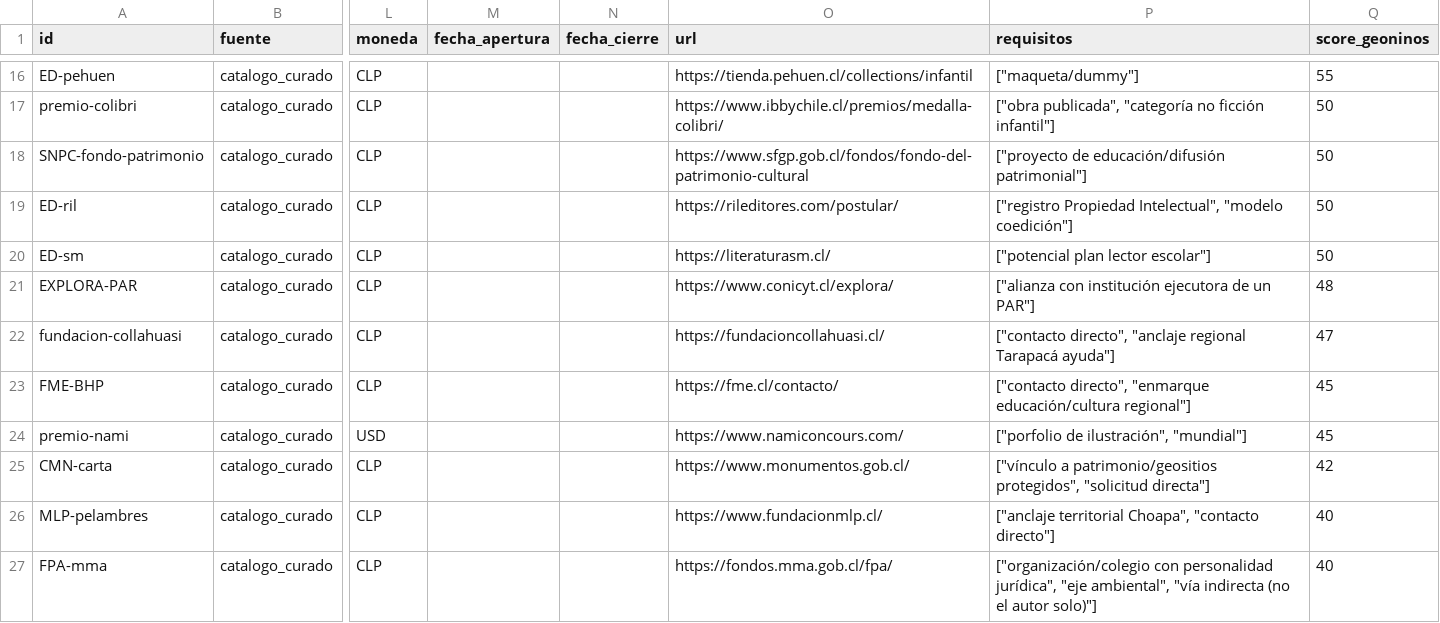
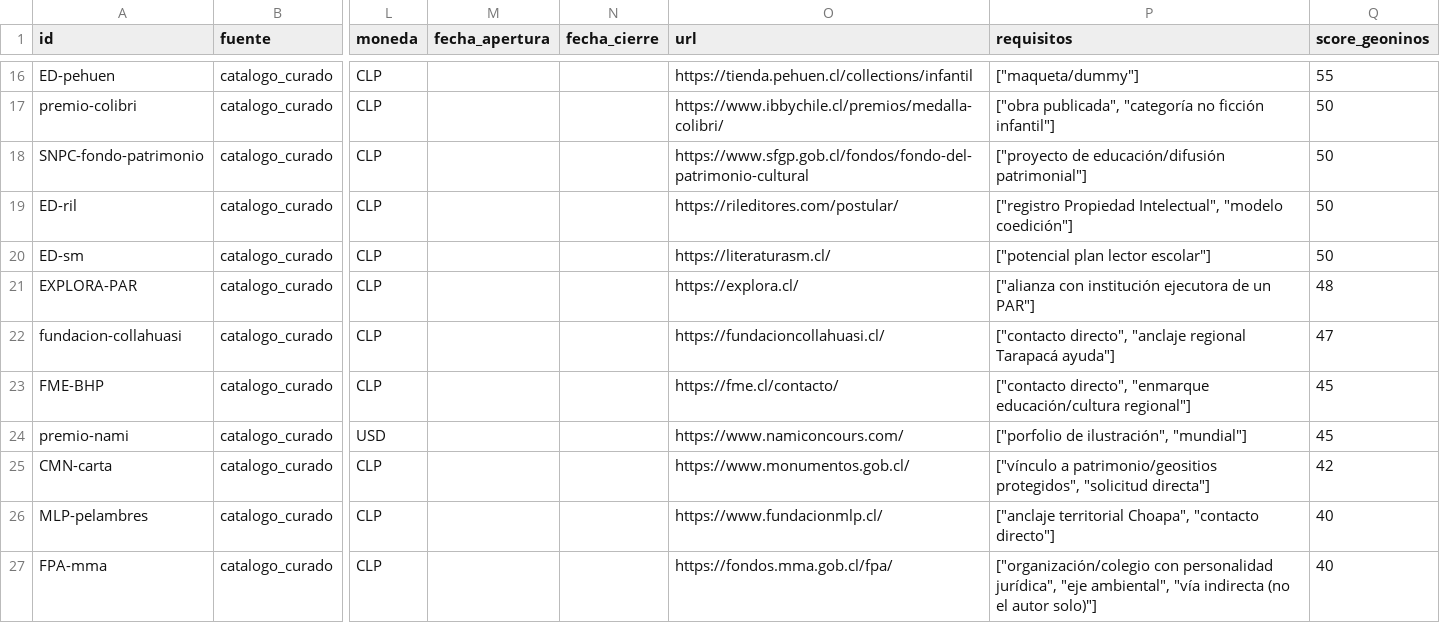
Before and after one commit to MendozaVolcanic/geoninos-fondos, a CSV file: data/fondos_divulgacion.csv, drawn as a sheet; only a part is shown, gaps mark what is left out; the diff names each change by its address in the sheet, - before the commit and + after, or states it on an @@ line.

```diff
--- a/data/fondos_divulgacion.csv
+++ b/data/fondos_divulgacion.csv
-O21 (url): https://www.conicyt.cl/explora/
+O21 (url): https://explora.cl/
```
Also changed, not shown: 1 other file.
